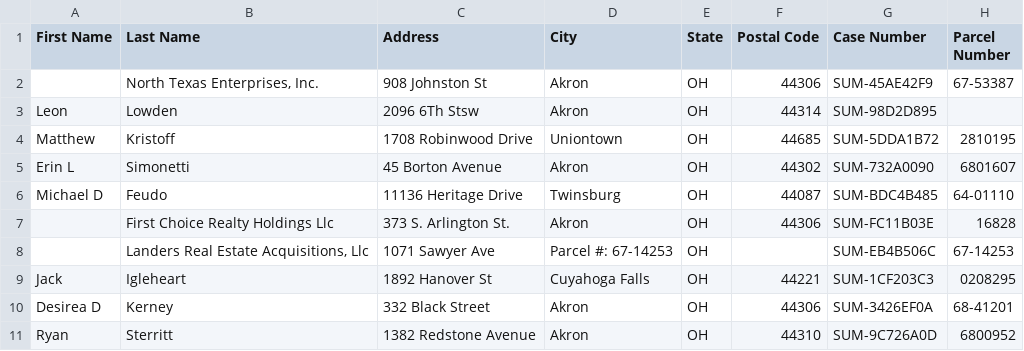
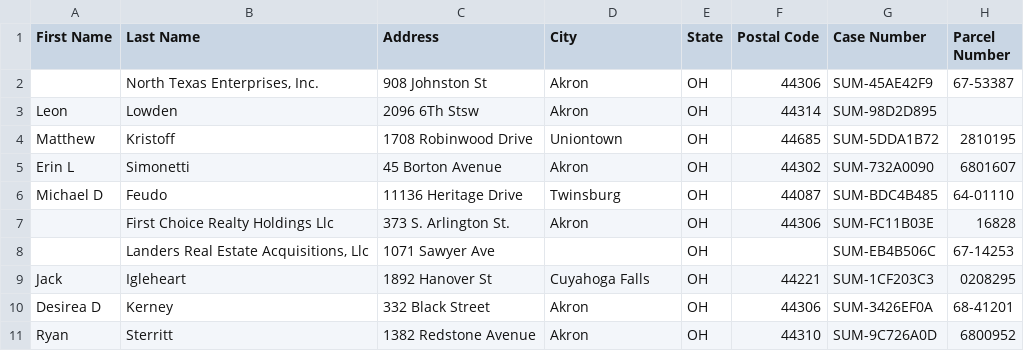
Before and after one commit to mauricewilli572000-cloud/summit-county-leads, a CSV file: dashboard/summit_ghl_export.csv, drawn as a sheet; only a part is shown; the diff names each change by its address in the sheet, - before the commit and + after, or states it on an @@ line.

```diff
--- a/dashboard/summit_ghl_export.csv
+++ b/dashboard/summit_ghl_export.csv
-D8 (City): Parcel #: 67-14253
+D8 (City): (empty)
```
Also changed, not shown: 2 other files.
